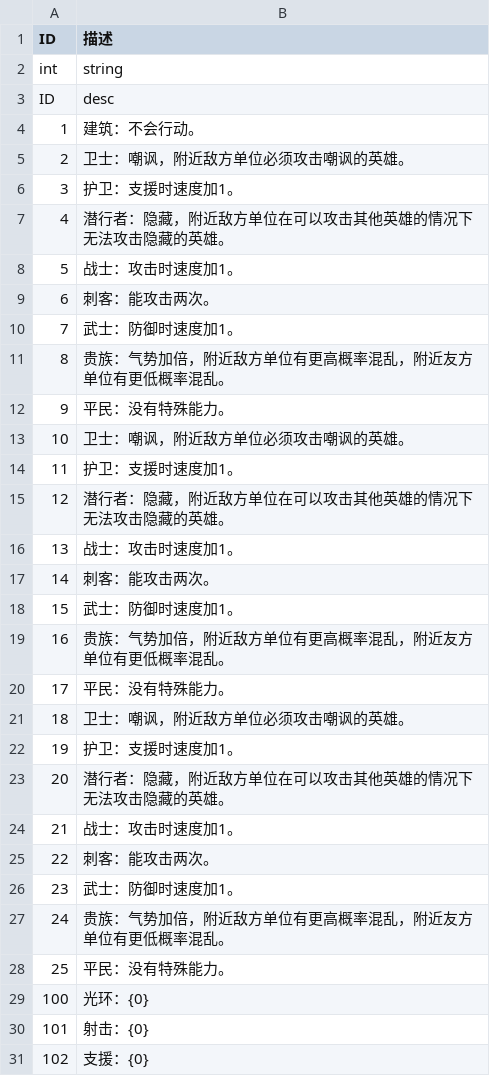
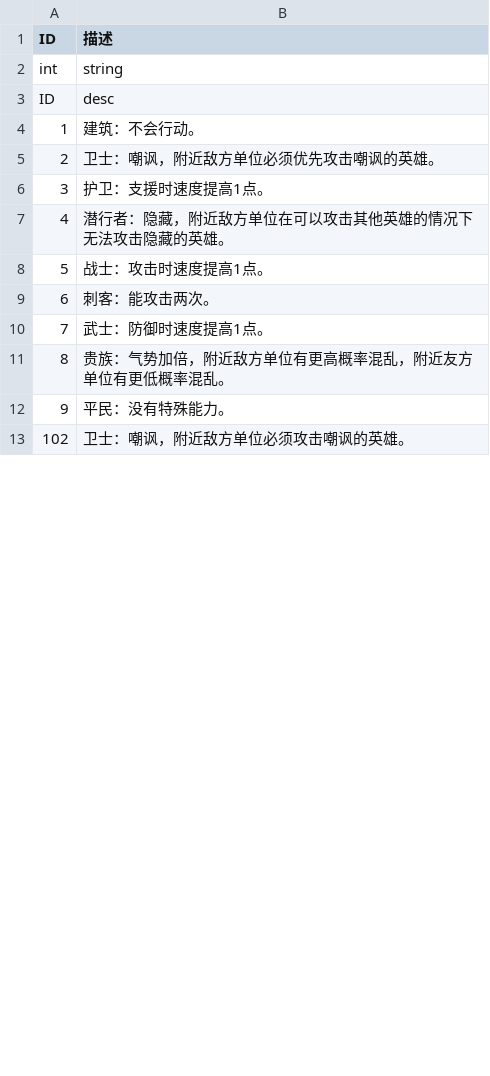
Before and after one commit to PenpenLi/FinalWar_data, a CSV file: csv/desc.csv, drawn as a sheet; only a part is shown; the diff covers the shown part only.

```diff
--- a/csv/desc.csv
+++ b/csv/desc.csv
@@ -4,28 +4,10 @@ ID,desc
 1,建筑：不会行动。
-2,卫士：嘲讽，附近敌方单位必须攻击嘲讽的英雄。
-3,护卫：支援时速度加1。
+2,卫士：嘲讽，附近敌方单位必须优先攻击嘲讽的英雄。
+3,护卫：支援时速度提高1点。
 4,潜行者：隐藏，附近敌方单位在可以攻击其他英雄的情况下无法攻击隐藏的英雄。
-5,战士：攻击时速度加1。
+5,战士：攻击时速度提高1点。
 6,刺客：能攻击两次。
-7,武士：防御时速度加1。
+7,武士：防御时速度提高1点。
 8,贵族：气势加倍，附近敌方单位有更高概率混乱，附近友方单位有更低概率混乱。
 9,平民：没有特殊能力。
-10,卫士：嘲讽，附近敌方单位必须攻击嘲讽的英雄。
-11,护卫：支援时速度加1。
-12,潜行者：隐藏，附近敌方单位在可以攻击其他英雄的情况下无法攻击隐藏的英雄。
-13,战士：攻击时速度加1。
-14,刺客：能攻击两次。
-15,武士：防御时速度加1。
-16,贵族：气势加倍，附近敌方单位有更高概率混乱，附近友方单位有更低概率混乱。
-17,平民：没有特殊能力。
-18,卫士：嘲讽，附近敌方单位必须攻击嘲讽的英雄。
-19,护卫：支援时速度加1。
-20,潜行者：隐藏，附近敌方单位在可以攻击其他英雄的情况下无法攻击隐藏的英雄。
-21,战士：攻击时速度加1。
-22,刺客：能攻击两次。
-23,武士：防御时速度加1。
-24,贵族：气势加倍，附近敌方单位有更高概率混乱，附近友方单位有更低概率混乱。
-25,平民：没有特殊能力。
-100,光环：{0}
-101,射击：{0}
-102,支援：{0}
+102,卫士：嘲讽，附近敌方单位必须攻击嘲讽的英雄。
```
Also changed, not shown: 18 added rows and 3 edited cells elsewhere in this file, csv/auraList.csv.
